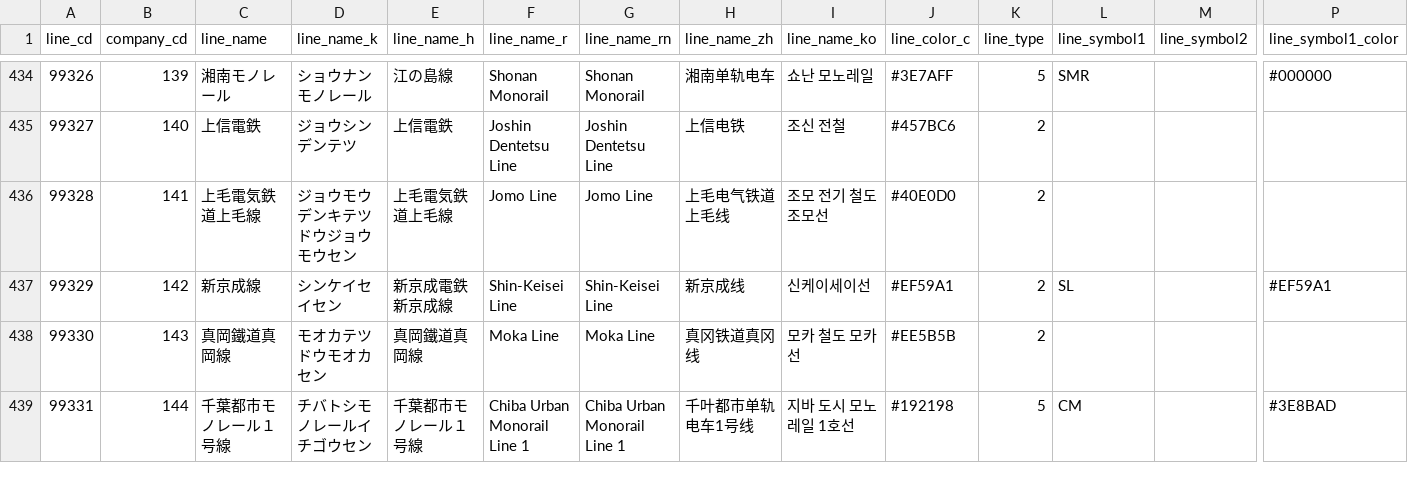
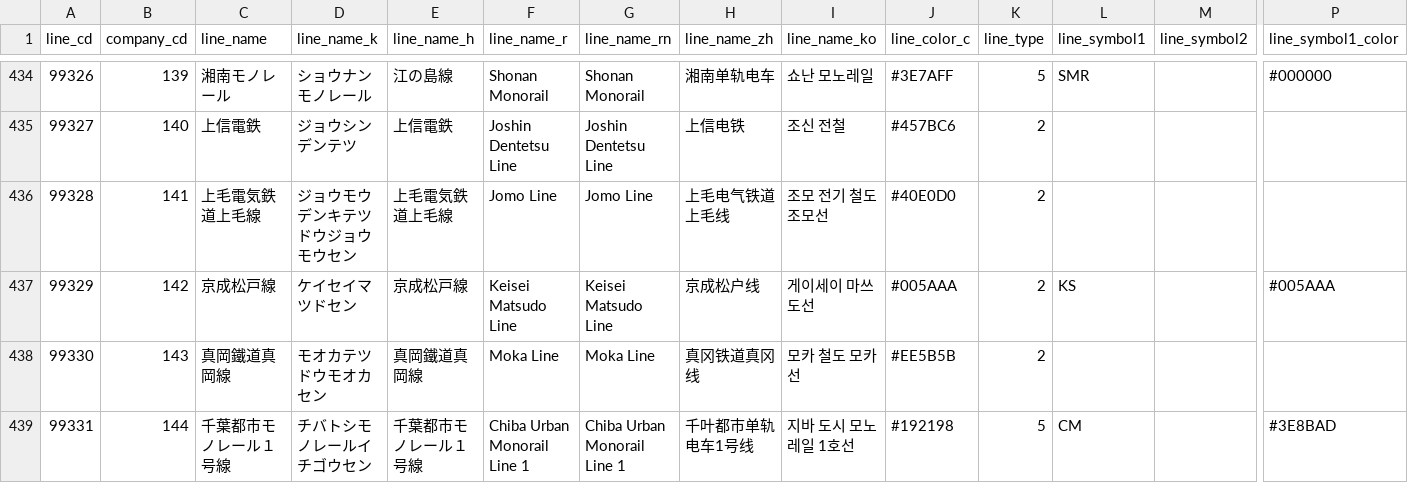
Before and after one commit to TrainLCD/StationAPI, a CSV file: data/2!lines.csv, drawn as a sheet; only a part is shown, gaps mark what is left out; the diff names each change by its address in the sheet, - before the commit and + after, or states it on an @@ line.

```diff
--- a/data/2!lines.csv
+++ b/data/2!lines.csv
-C437 (line_name): 新京成線
+C437 (line_name): 京成松戸線
-D437 (line_name_k): シンケイセイセン
+D437 (line_name_k): ケイセイマツドセン
-E437 (line_name_h): 新京成電鉄新京成線
+E437 (line_name_h): 京成松戸線
-F437 (line_name_r): Shin-Keisei Line
+F437 (line_name_r): Keisei Matsudo Line
-G437 (line_name_rn): Shin-Keisei Line
+G437 (line_name_rn): Keisei Matsudo Line
-H437 (line_name_zh): 新京成线
+H437 (line_name_zh): 京成松户线
-I437 (line_name_ko): 신케이세이선
+I437 (line_name_ko): 게이세이 마쓰도선
-J437 (line_color_c): #EF59A1
+J437 (line_color_c): #005AAA
-L437 (line_symbol1): SL
+L437 (line_symbol1): KS
-P437 (line_symbol1_color): #EF59A1
+P437 (line_symbol1_color): #005AAA
```
Also changed, not shown: 1 other file.
